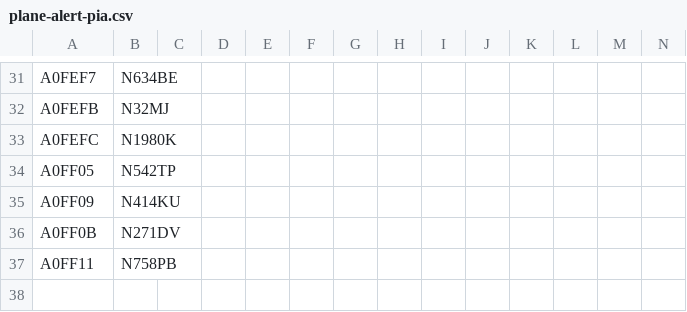
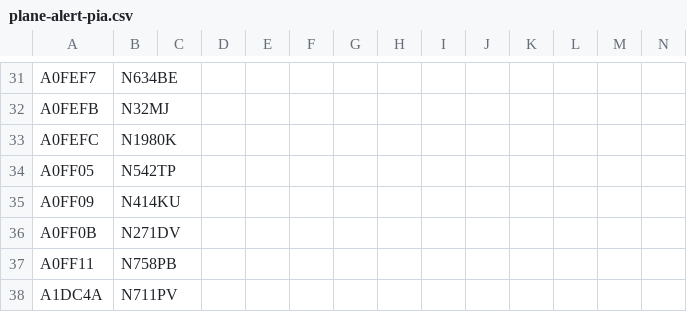
Before and after one commit to sdr-enthusiasts/plane-alert-db, a CSV file: plane-alert-pia.csv, drawn as a sheet; only a part is shown, gaps mark what is left out; the diff names each change by its address in the sheet, - before the commit and + after, or states it on an @@ line.

Commit message:
Update plane-alert-pia.csv

```diff
--- a/plane-alert-pia.csv
+++ b/plane-alert-pia.csv
+row 38: A1DC4A | N711PV
```
